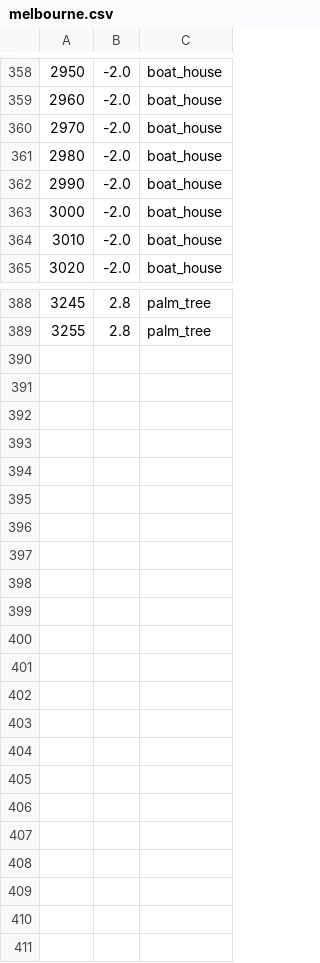
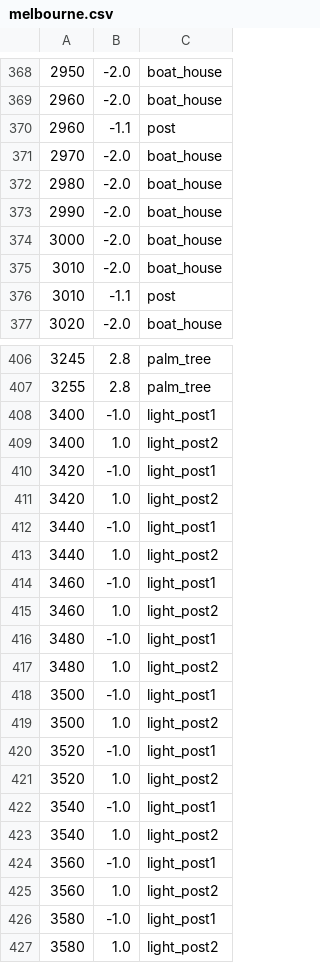
Before and after one commit to buntine/SwervinMervin, a CSV file: swervin_mervin/levels/sprites/melbourne.csv, drawn as a sheet; only a part is shown, gaps mark what is left out; the diff covers the shown part only.

```diff
--- a/swervin_mervin/levels/sprites/melbourne.csv
+++ b/swervin_mervin/levels/sprites/melbourne.csv
@@ -359,2 +369,3 @@
 2960,-2.0,boat_house
+2960,-1.1,post
 2970,-2.0,boat_house
@@ -364,2 +375,3 @@
 3010,-2.0,boat_house
+3010,-1.1,post
 3020,-2.0,boat_house
@@ -389 +407,21 @@
 3255,2.8,palm_tree
+3400,-1.0,light_post1
+3400,1.0,light_post2
+3420,-1.0,light_post1
+3420,1.0,light_post2
+3440,-1.0,light_post1
+3440,1.0,light_post2
+3460,-1.0,light_post1
+3460,1.0,light_post2
+3480,-1.0,light_post1
+3480,1.0,light_post2
+3500,-1.0,light_post1
+3500,1.0,light_post2
+3520,-1.0,light_post1
+3520,1.0,light_post2
+3540,-1.0,light_post1
+3540,1.0,light_post2
+3560,-1.0,light_post1
+3560,1.0,light_post2
+3580,-1.0,light_post1
+3580,1.0,light_post2
```
Also changed, not shown: 16 added rows elsewhere in this file, 1 other file.
